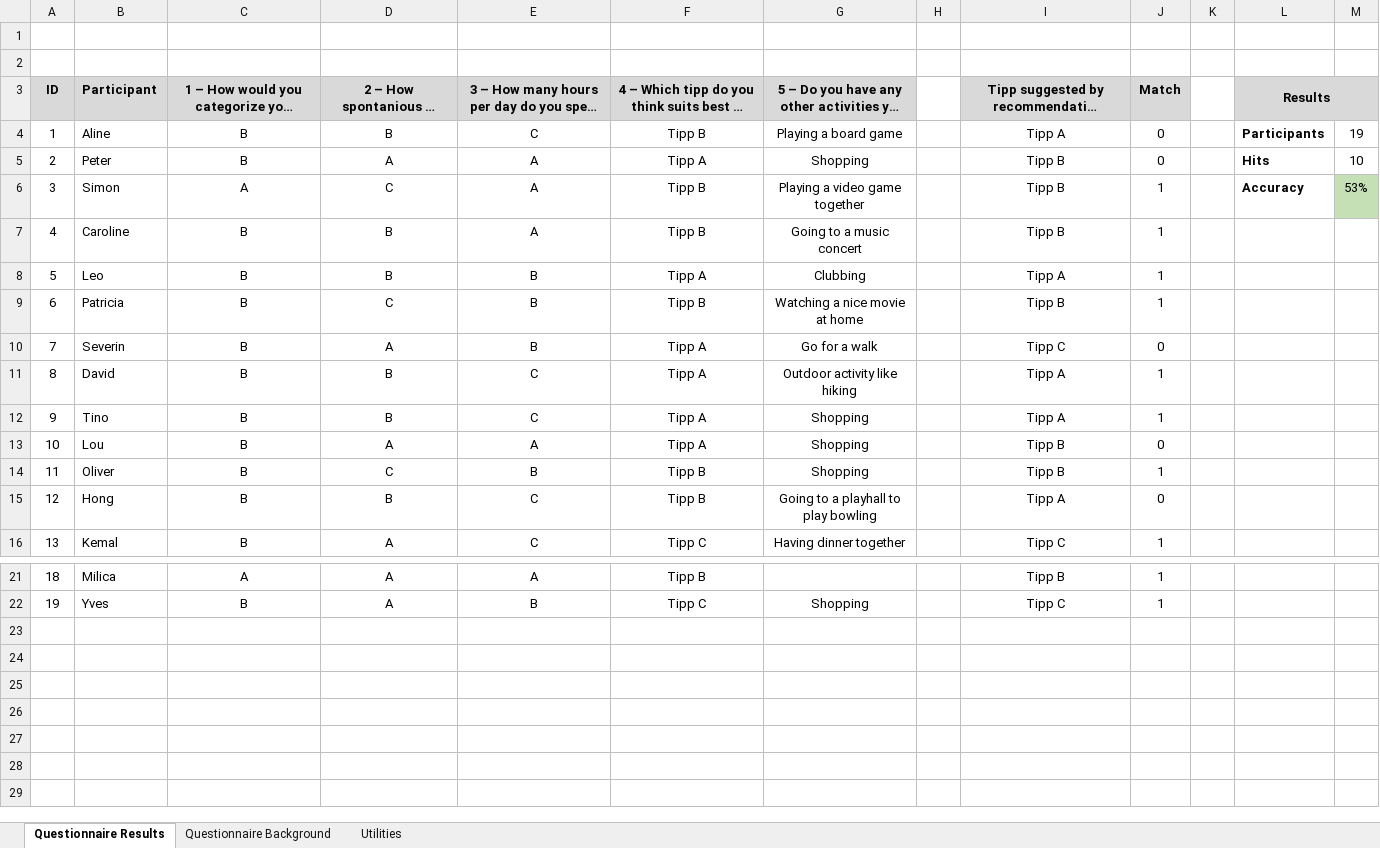
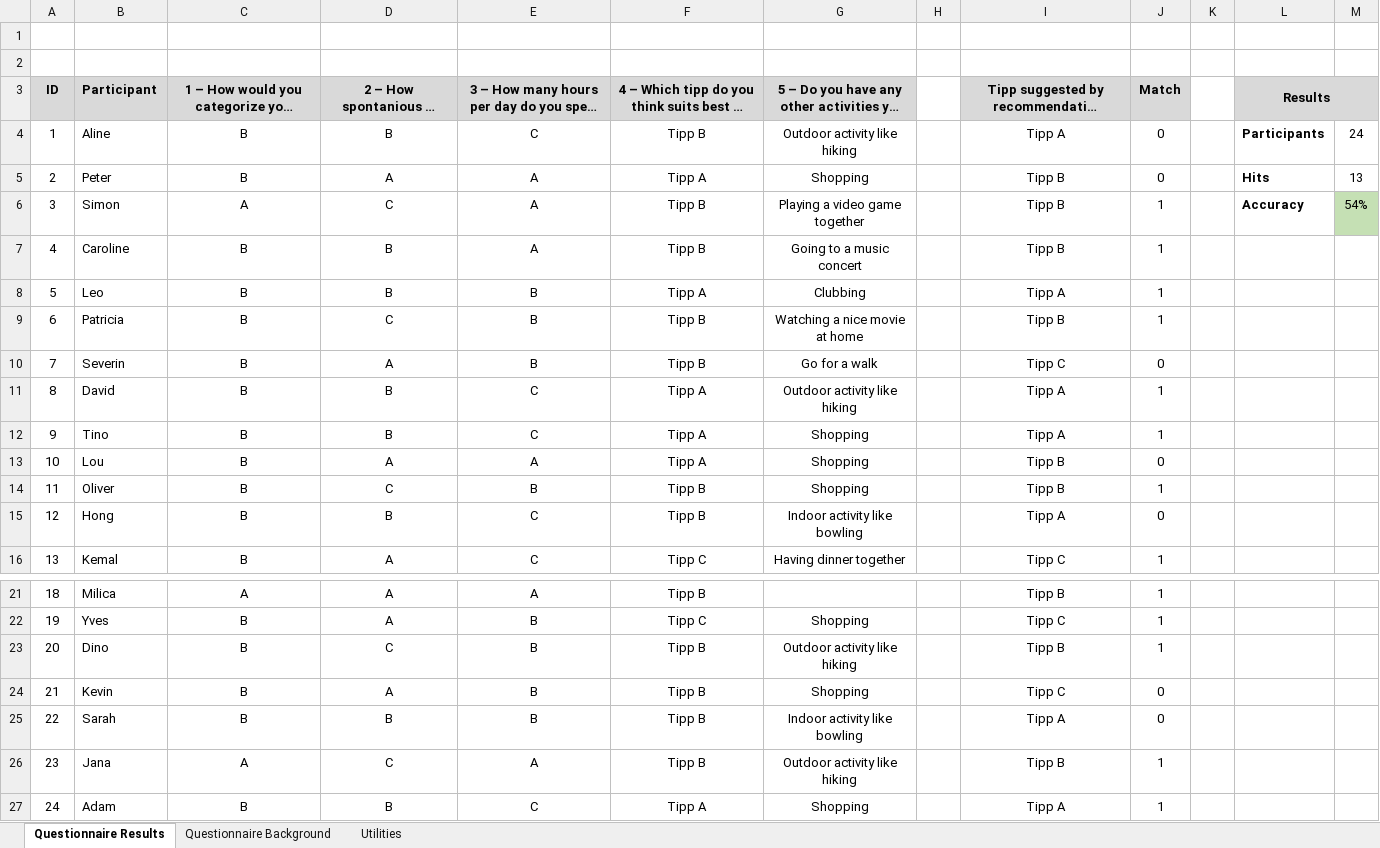
Before and after one commit to AgileBusinessAnalysis/01_TEAM, an Excel workbook: Sprint 3/ABA_Questionnaire Recommendation Engine Improvement.xlsx, sheet Questionnaire Results, drawn as a sheet; only a part is shown, gaps mark what is left out; long unchanged cells end in …; values as stored, in another font and other column widths than the file's, no borders; the diff names each change by its address in the sheet, - before the commit and + after, or states it on an @@ line.

Commit message:
added validation results spint 3

```diff
--- a/Sprint 3/ABA_Questionnaire Recommendation Engine Improvement.xlsx (sheet Questionnaire Results)
+++ b/Sprint 3/ABA_Questionnaire Recommendation Engine Improvement.xlsx (sheet Questionnaire Results)
-G4: Playing a board game
+G4: Outdoor activity like hiking
-M4: 19
+M4: 24
-M5: 10
+M5: 13
-M6: 53%
+M6: 54%
-F10: Tipp A
+F10: Tipp B
-G15: Going to a playhall to play bowling
+G15: Indoor activity like bowling
+row 23: 20 | Dino | B | C | B | Tipp B | Outdoor activity like hiking |  | Tipp B | 1
+row 24: 21 | Kevin | B | A | B | Tipp B | Shopping |  | Tipp C | 0
+row 25: 22 | Sarah | B | B | B | Tipp B | Indoor activity like bowling |  | Tipp A | 0
+row 26: 23 | Jana | A | C | A | Tipp B | Outdoor activity like hiking |  | Tipp B | 1
+row 27: 24 | Adam | B | B | C | Tipp A | Shopping |  | Tipp A | 1
```
Also changed, not shown: sheet Utilities, charts or pictures, 11 other files.
